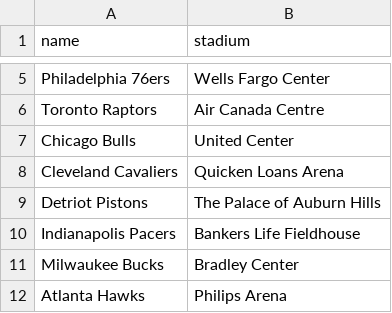
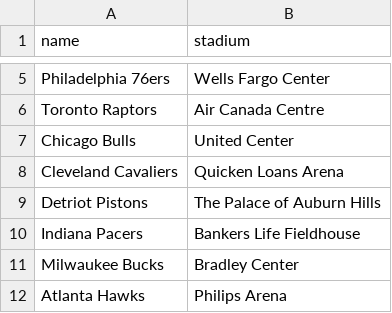
Before and after one commit to timjaya/nbadash, a CSV file: data/team.csv, drawn as a sheet; only a part is shown, gaps mark what is left out.

Commit message:
Update team.csv

```diff
--- a/data/team.csv
+++ b/data/team.csv
@@ -9,3 +9,3 @@ Cleveland Cavaliers,Quicken Loans Arena
 Detriot Pistons,The Palace of Auburn Hills
-Indianapolis Pacers,Bankers Life Fieldhouse
+Indiana Pacers,Bankers Life Fieldhouse
 Milwaukee Bucks,Bradley Center
```
